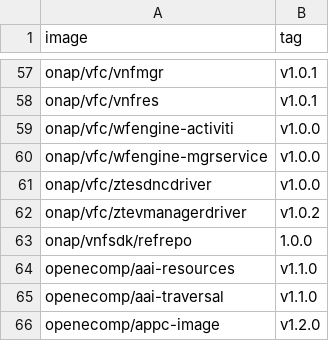
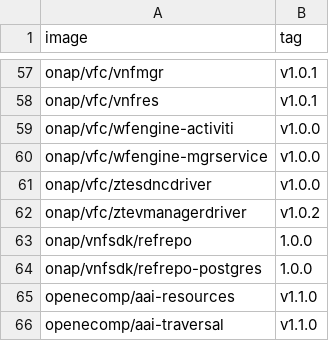
Before and after one commit to onap/integration, a CSV file: version-manifest/src/main/resources/docker-manifest.csv, drawn as a sheet; only a part is shown, gaps mark what is left out; the shorter side is filled out with more unchanged rows; the diff names each change by its address in the sheet, - before the commit and + after, or states it on an @@ line.

Commit message:
update manifest for vnfsdk refrepo-postgres
file was missing

Issue-ID: VNFSDK-130

Change-Id: Idbcc591cddb79fdaece9642a30a69cf64a23f39a
Signed-off-by: Chris Donley <christopher.donley@huawei.com>

```diff
--- a/version-manifest/src/main/resources/docker-manifest.csv
+++ b/version-manifest/src/main/resources/docker-manifest.csv
+row 64: onap/vnfsdk/refrepo-postgres | 1.0.0
```
